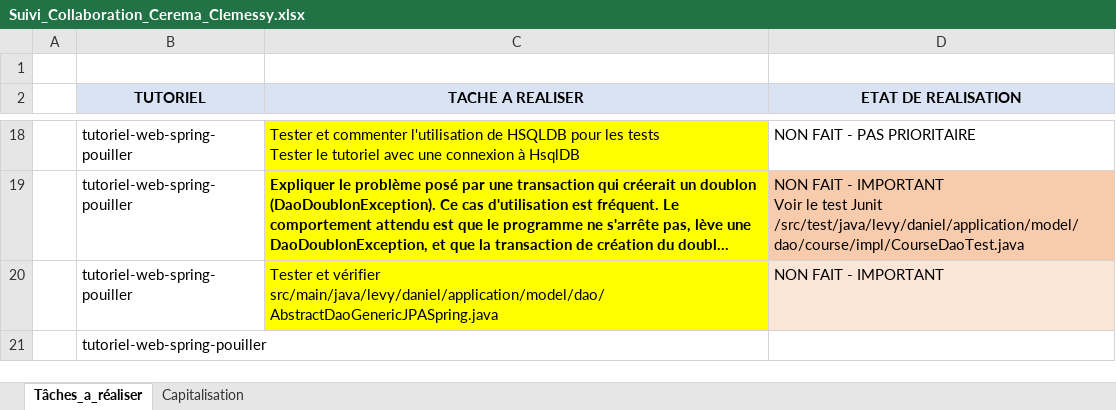
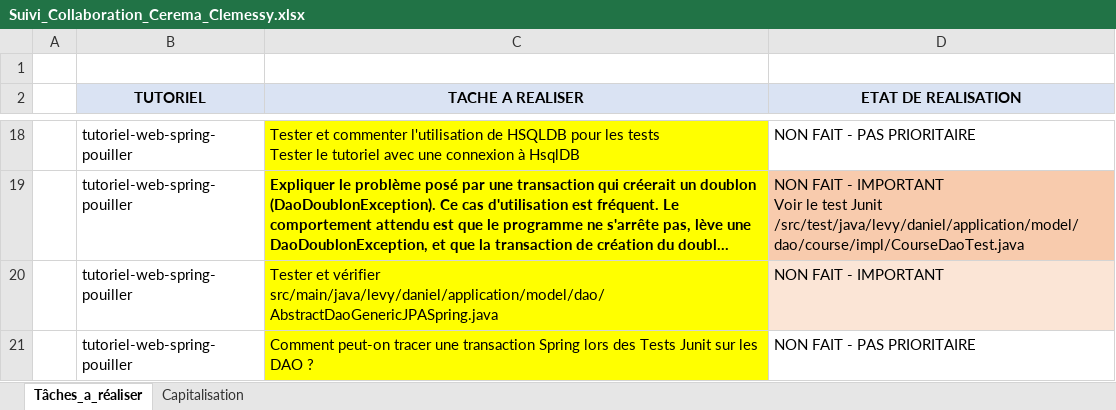
Before and after one commit to DanielLEVY25021961/tutoriel-web-spring-pouiller, an Excel workbook: Suivi_Collaboration_Cerema_Clemessy.xlsx, sheet Tâches_a_réaliser, drawn as a sheet; only a part is shown, gaps mark what is left out; long unchanged cells end in …; values as stored, in another font and other column widths than the file's, no borders; removed rows and columns are numbered as before the commit, all else as after; the diff names each change by its address in the sheet, - before the commit and + after, or states it on an @@ line.

```diff
--- a/Suivi_Collaboration_Cerema_Clemessy.xlsx (sheet Tâches_a_réaliser)
+++ b/Suivi_Collaboration_Cerema_Clemessy.xlsx (sheet Tâches_a_réaliser)
-row 21:  | tutoriel-web-spring-pouiller
+row 21:  | tutoriel-web-spring-pouiller | Comment peut-on tracer une transaction Spring lors des Tests Junit sur les DAO ? | NON FAIT - PAS PRIORITAIRE
```
Also changed, not shown: 1 other file.
